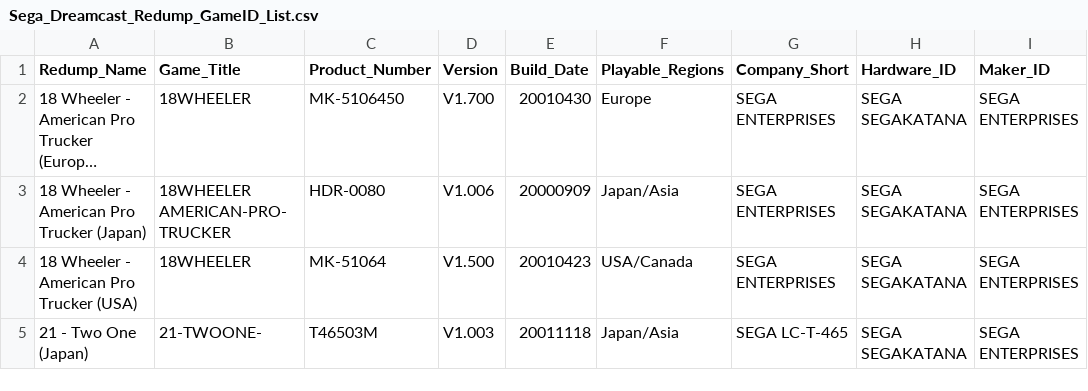
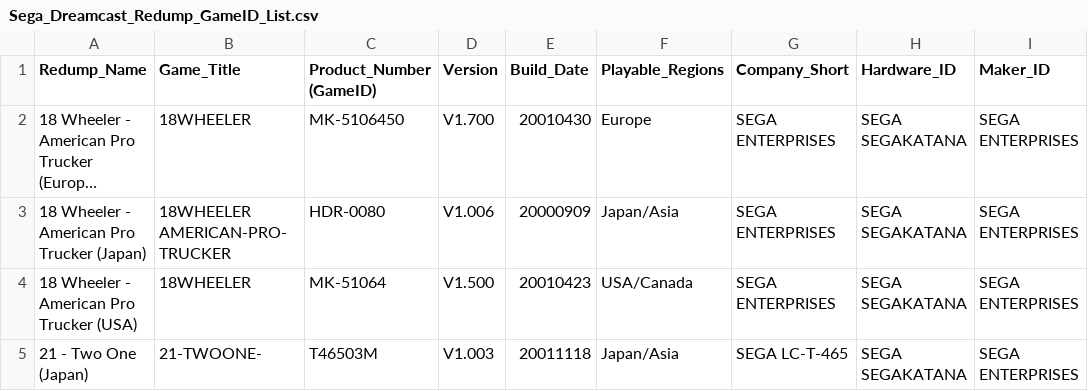
Before and after one commit to kevh182/Redump_GameID, a CSV file: Sega_Dreamcast_Redump_GameID_List.csv, drawn as a sheet; only a part is shown; long unchanged cells end in …; the diff names each change by its address in the sheet, - before the commit and + after, or states it on an @@ line.

Commit message:
Update Sega_Dreamcast_Redump_GameID_List.csv
updated "Product Number" column to "Product Number  (GameID)"

```diff
--- a/Sega_Dreamcast_Redump_GameID_List.csv
+++ b/Sega_Dreamcast_Redump_GameID_List.csv
-C1: Product_Number
+C1: Product_Number (GameID)
```
